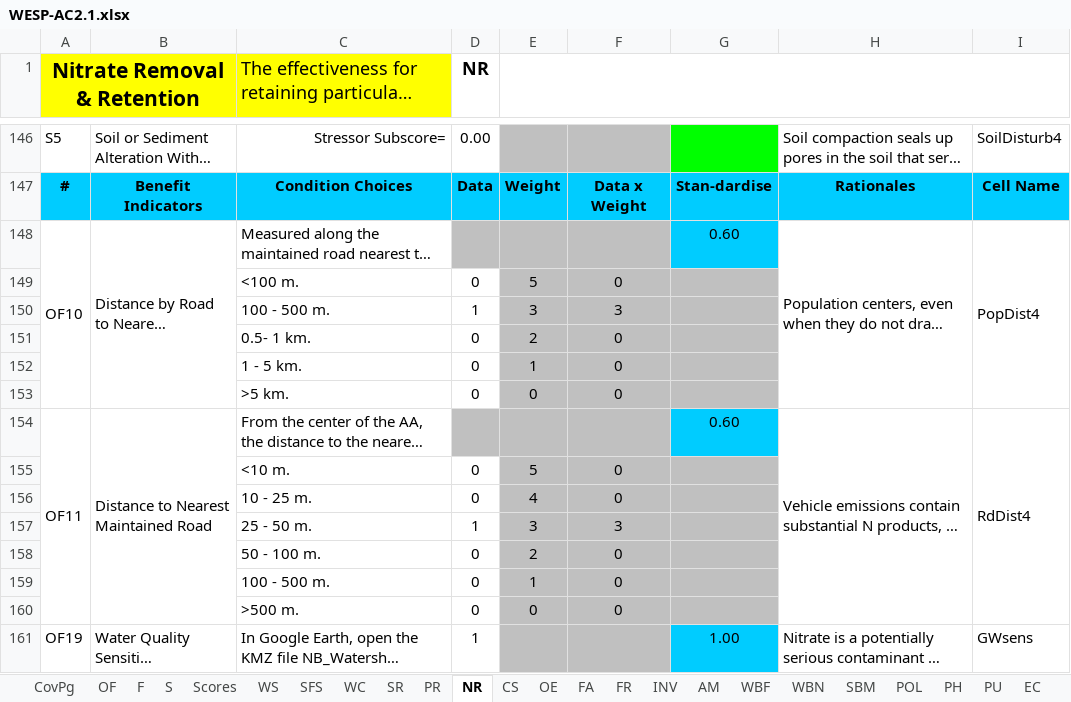
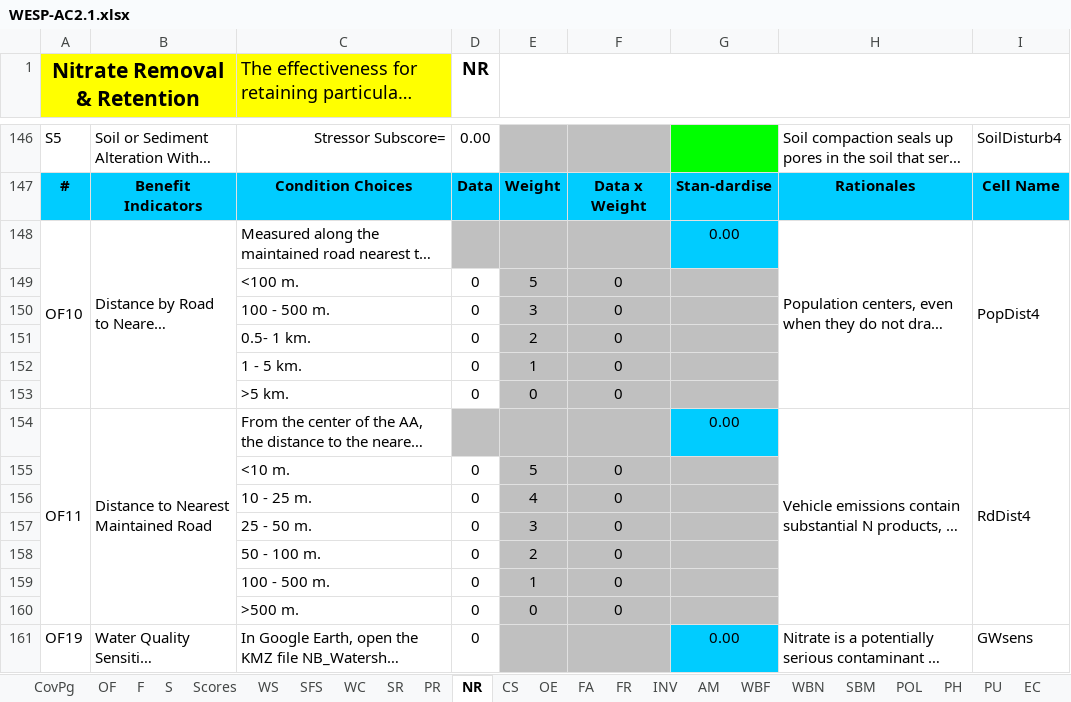
Before and after one commit to majrblais/WESPAC-Transfer, an Excel workbook: 2.x/WESP-AC2.1.xlsx, sheet NR, drawn as a sheet; only a part is shown, gaps mark what is left out; long unchanged cells end in …; values as stored, in another font and other column widths than the file's, no borders; the diff covers the shown part only; the diff names each change by its address in the sheet, - before the commit and + after, or states it on an @@ line.

```diff
--- a/2.x/WESP-AC2.1.xlsx (sheet NR)
+++ b/2.x/WESP-AC2.1.xlsx (sheet NR)
-G148: 0.60
+G148: 0.00
-D150 (NR): 1
+D150 (NR): 0
-F150: 3
+F150: 0
-G154: 0.60
+G154: 0.00
-D157 (NR): 1
+D157 (NR): 0
-F157: 3
+F157: 0
-D161 (NR): 1
+D161 (NR): 0
-G161: 1.00
+G161: 0.00
```
Also changed, not shown: 94 edited cells elsewhere in this sheet, sheet Scores, sheet AM, sheet PH, sheet Sen, sheet SBM, sheet WBN, 17 more sheets, 1.1/WESP-AC1.1.xlsx, 33 other files.
